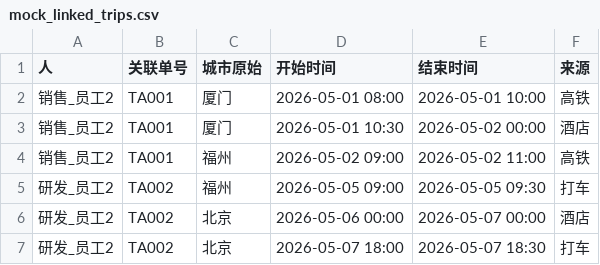
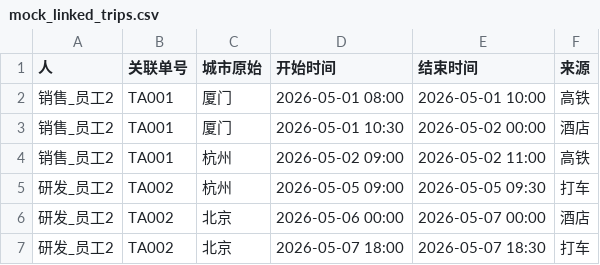
Before and after one commit to UNICODEY/expense-audit-toolkit, a CSV file: expense-audit-toolkit/data/mock_linked_trips.csv, drawn as a sheet.

```diff
--- a/expense-audit-toolkit/data/mock_linked_trips.csv
+++ b/expense-audit-toolkit/data/mock_linked_trips.csv
@@ -3,4 +3,4 @@
 销售_员工2,TA001,厦门,2026-05-01 10:30,2026-05-02 00:00,酒店
-销售_员工2,TA001,福州,2026-05-02 09:00,2026-05-02 11:00,高铁
-研发_员工2,TA002,福州,2026-05-05 09:00,2026-05-05 09:30,打车
+销售_员工2,TA001,杭州,2026-05-02 09:00,2026-05-02 11:00,高铁
+研发_员工2,TA002,杭州,2026-05-05 09:00,2026-05-05 09:30,打车
 研发_员工2,TA002,北京,2026-05-06 00:00,2026-05-07 00:00,酒店
```
Also changed, not shown: expense-audit-toolkit/data/mock_travel_timeline.csv, 8 other files.
